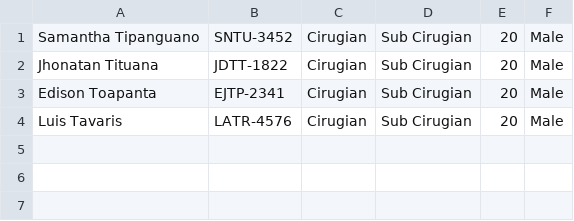
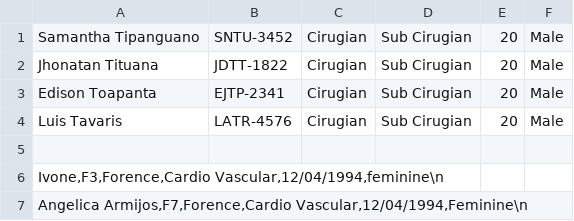
Before and after one commit to edisonjt/OptimizedDiagnosticSystem_Fail0verflow, a CSV file: 06Code/OptimizedDiagnosticSystem/doctors.csv, drawn as a sheet; the diff names each change by its address in the sheet, - before the commit and + after, or states it on an @@ line.

```diff
--- a/06Code/OptimizedDiagnosticSystem/doctors.csv
+++ b/06Code/OptimizedDiagnosticSystem/doctors.csv
+row 5: (empty)
+row 6: Ivone,F3,Forence,Cardio Vascular,12/04/1994,feminine\n
+row 7: Angelica Armijos,F7,Forence,Cardio Vascular,12/04/1994,Feminine\n
```
Also changed, not shown: 06Code/OptimizedDiagnosticSystem/users.csv, 9 other files.
